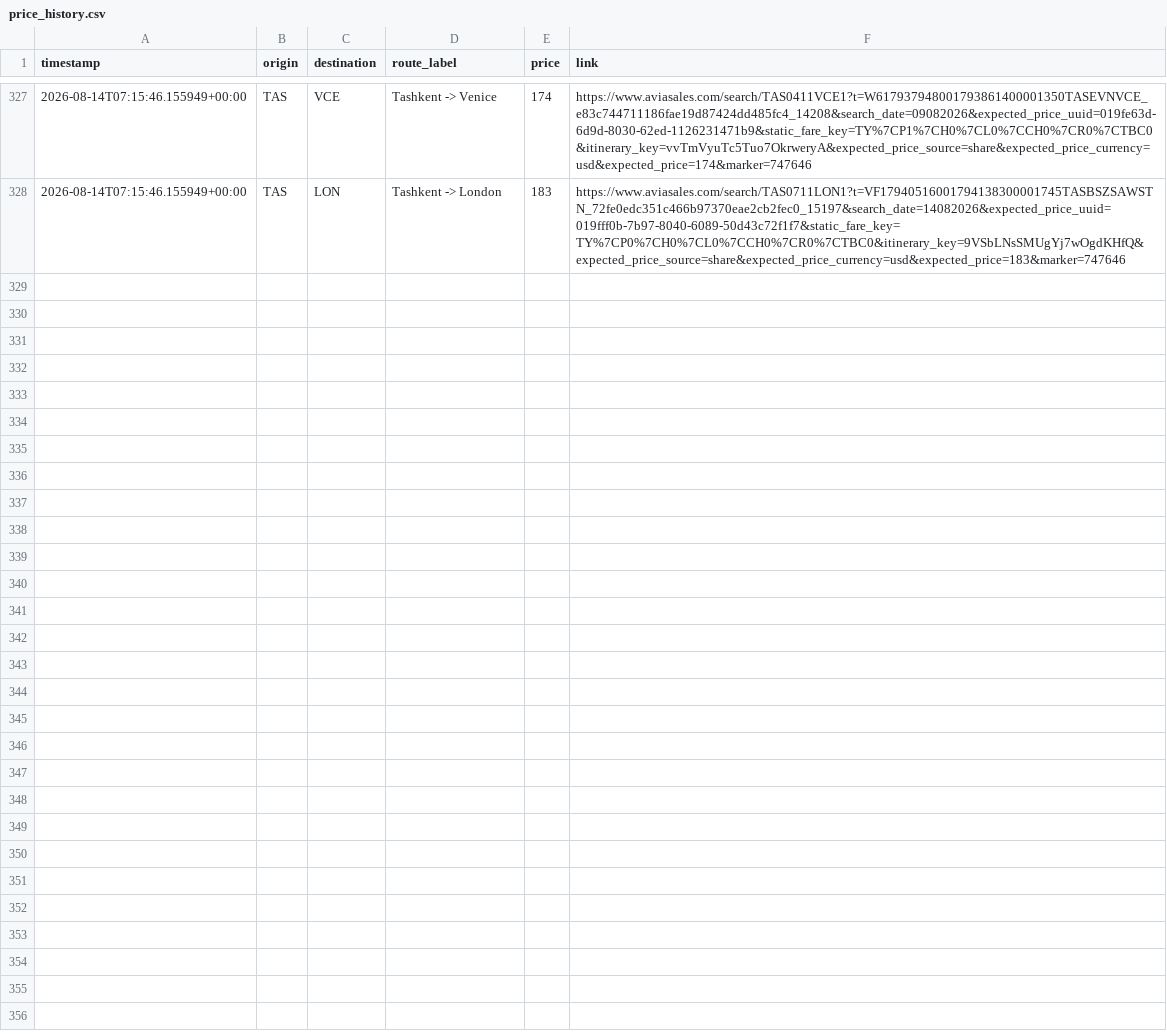
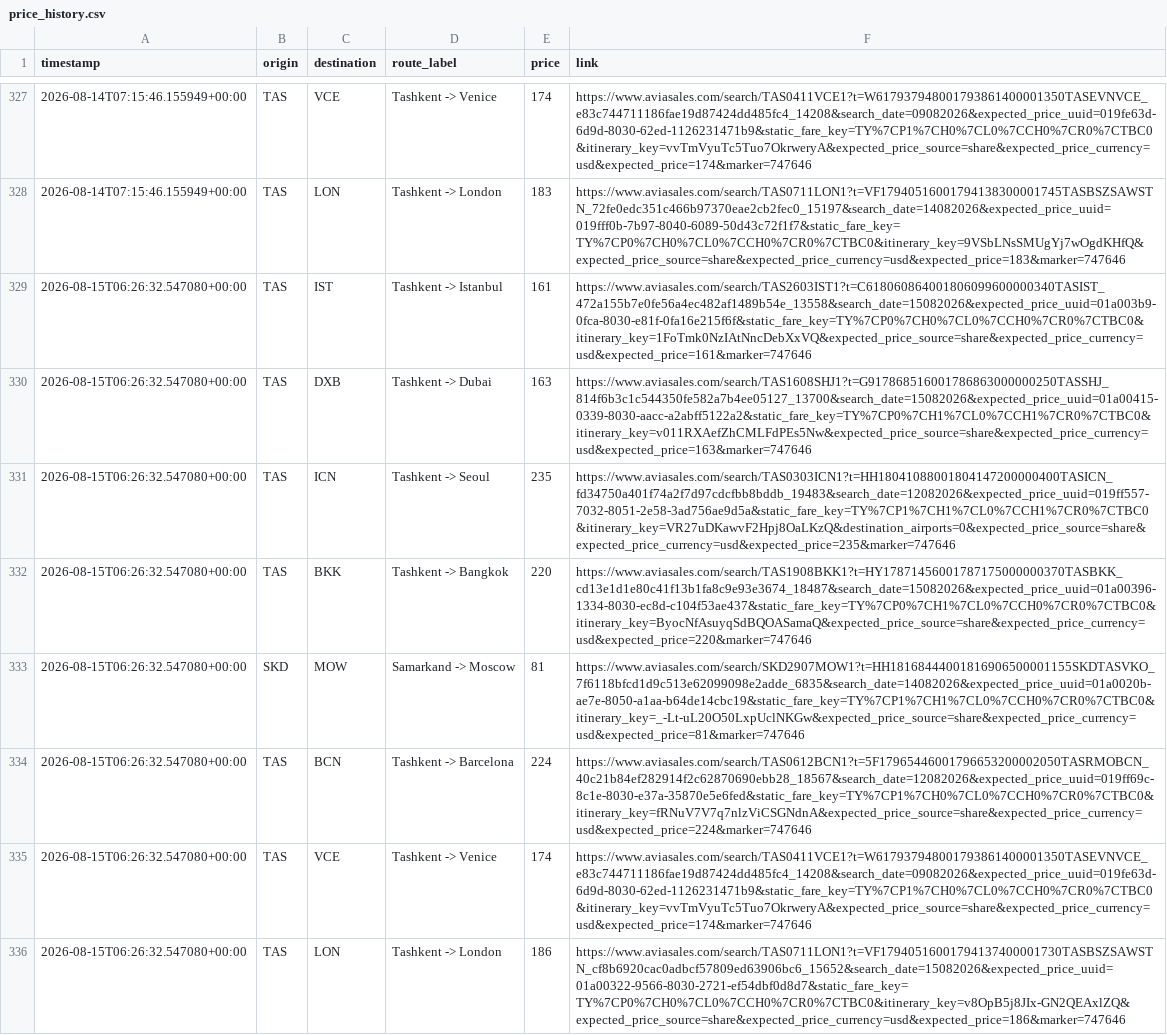
Before and after one commit to KhabibullaevMurodilla/deal_finder, a CSV file: price_history.csv, drawn as a sheet; only a part is shown, gaps mark what is left out; the diff names each change by its address in the sheet, - before the commit and + after, or states it on an @@ line.

```diff
--- a/price_history.csv
+++ b/price_history.csv
+row 329: 2026-08-15T06:26:32.547080+00:00 | TAS | IST | Tashkent -> Istanbul | 161 | https://www.aviasales.com/search/TAS2603IST1?t=C618060864001806099600000340TASIST_472a155b7e0fe56a4ec482af1489b54e_13558&search_date=15082026&expected_price_uuid=01a003b9-0fca-8030-e81f-0fa16e215f6f&static_fare_key=TY%7CP0%7CH0%7CL0%7CCH0%7CR0%7CTBC0&itinerary_key=1FoTmk0NzIAtNncDebXxVQ&expected_price_source=share&expected_price_currency=usd&expected_price=161&marker=747646
+row 330: 2026-08-15T06:26:32.547080+00:00 | TAS | DXB | Tashkent -> Dubai | 163 | https://www.aviasales.com/search/TAS1608SHJ1?t=G917868516001786863000000250TASSHJ_814f6b3c1c544350fe582a7b4ee05127_13700&search_date=15082026&expected_price_uuid=01a00415-0339-8030-aacc-a2abff5122a2&static_fare_key=TY%7CP0%7CH1%7CL0%7CCH1%7CR0%7CTBC0&itinerary_key=v011RXAefZhCMLFdPEs5Nw&expected_price_source=share&expected_price_currency=usd&expected_price=163&marker=747646
+row 331: 2026-08-15T06:26:32.547080+00:00 | TAS | ICN | Tashkent -> Seoul | 235 | https://www.aviasales.com/search/TAS0303ICN1?t=HH18041088001804147200000400TASICN_fd34750a401f74a2f7d97cdcfbb8bddb_19483&search_date=12082026&expected_price_uuid=019ff557-7032-8051-2e58-3ad756ae9d5a&static_fare_key=TY%7CP1%7CH1%7CL0%7CCH1%7CR0%7CTBC0&itinerary_key=VR27uDKawvF2Hpj8OaLKzQ&destination_airports=0&expected_price_source=share&expected_price_currency=usd&expected_price=235&marker=747646
+row 332: 2026-08-15T06:26:32.547080+00:00 | TAS | BKK | Tashkent -> Bangkok | 220 | https://www.aviasales.com/search/TAS1908BKK1?t=HY17871456001787175000000370TASBKK_cd13e1d1e80c41f13b1fa8c9e93e3674_18487&search_date=15082026&expected_price_uuid=01a00396-1334-8030-ec8d-c104f53ae437&static_fare_key=TY%7CP0%7CH1%7CL0%7CCH0%7CR0%7CTBC0&itinerary_key=ByocNfAsuyqSdBQOASamaQ&expected_price_source=share&expected_price_currency=usd&expected_price=220&marker=747646
+row 333: 2026-08-15T06:26:32.547080+00:00 | SKD | MOW | Samarkand -> Moscow | 81 | https://www.aviasales.com/search/SKD2907MOW1?t=HH18168444001816906500001155SKDTASVKO_7f6118bfcd1d9c513e62099098e2adde_6835&search_date=14082026&expected_price_uuid=01a0020b-ae7e-8050-a1aa-b64de14cbc19&static_fare_key=TY%7CP1%7CH1%7CL0%7CCH0%7CR0%7CTBC0&itinerary_key=_-Lt-uL20O50LxpUclNKGw&expected_price_source=share&expected_price_currency=usd&expected_price=81&marker=747646
+row 334: 2026-08-15T06:26:32.547080+00:00 | TAS | BCN | Tashkent -> Barcelona | 224 | https://www.aviasales.com/search/TAS0612BCN1?t=5F17965446001796653200002050TASRMOBCN_40c21b84ef282914f2c62870690ebb28_18567&search_date=12082026&expected_price_uuid=019ff69c-8c1e-8030-e37a-35870e5e6fed&static_fare_key=TY%7CP1%7CH0%7CL0%7CCH0%7CR0%7CTBC0&itinerary_key=fRNuV7V7q7nlzViCSGNdnA&expected_price_source=share&expected_price_currency=usd&expected_price=224&marker=747646
+row 335: 2026-08-15T06:26:32.547080+00:00 | TAS | VCE | Tashkent -> Venice | 174 | https://www.aviasales.com/search/TAS0411VCE1?t=W617937948001793861400001350TASEVNVCE_e83c744711186fae19d87424dd485fc4_14208&search_date=09082026&expected_price_uuid=019fe63d-6d9d-8030-62ed-1126231471b9&static_fare_key=TY%7CP1%7CH0%7CL0%7CCH0%7CR0%7CTBC0&itinerary_key=vvTmVyuTc5Tuo7OkrweryA&expected_price_source=share&expected_price_currency=usd&expected_price=174&marker=747646
+row 336: 2026-08-15T06:26:32.547080+00:00 | TAS | LON | Tashkent -> London | 186 | https://www.aviasales.com/search/TAS0711LON1?t=VF17940516001794137400001730TASBSZSAWSTN_cf8b6920cac0adbcf57809ed63906bc6_15652&search_date=15082026&expected_price_uuid=01a00322-9566-8030-2721-ef54dbf0d8d7&static_fare_key=TY%7CP0%7CH0%7CL0%7CCH0%7CR0%7CTBC0&itinerary_key=v8OpB5j8JIx-GN2QEAxlZQ&expected_price_source=share&expected_price_currency=usd&expected_price=186&marker=747646
```
Also changed, not shown: 2 other files.
